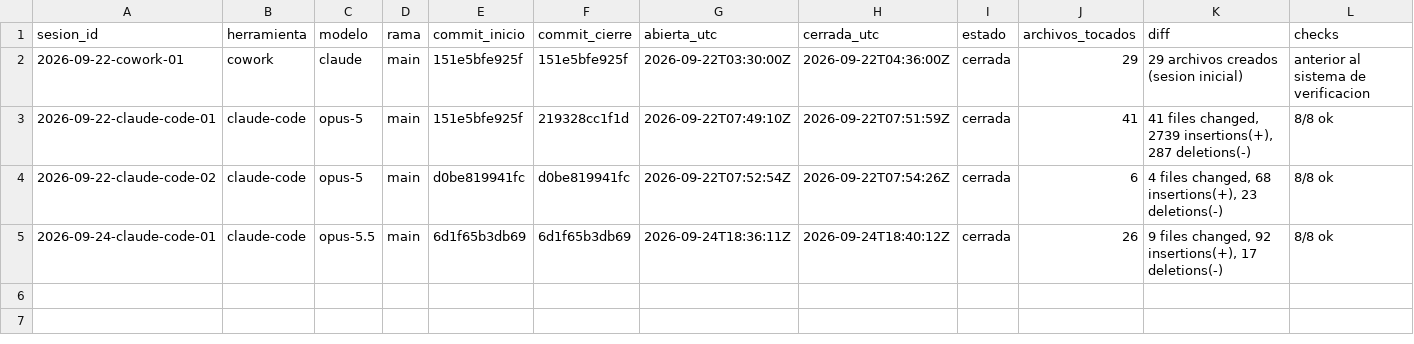
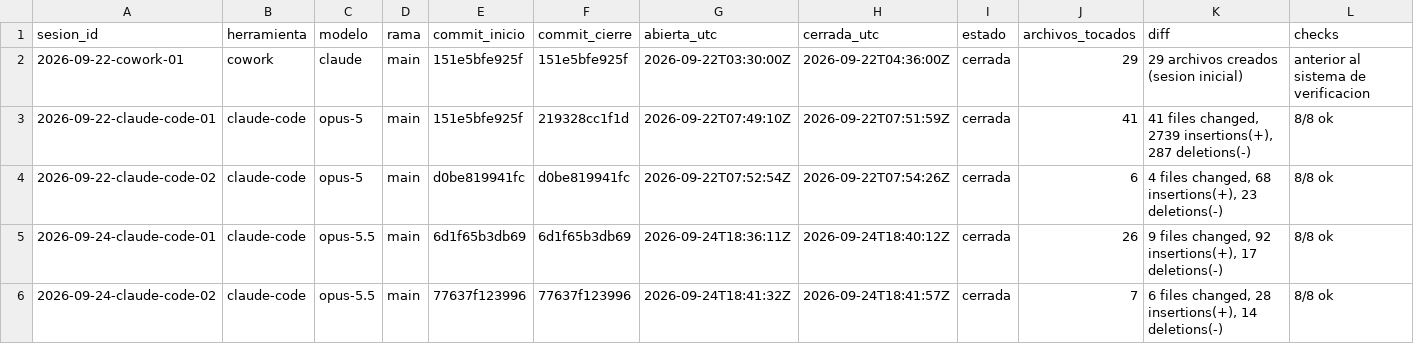
Before and after one commit to dojedacifuentes/naty.proyecto01, a CSV file: state/LEDGER.csv, drawn as a sheet; only a part is shown; rows hold the shown columns only; the diff names each change by its address in the sheet, - before the commit and + after, or states it on an @@ line.

```diff
--- a/state/LEDGER.csv
+++ b/state/LEDGER.csv
+row 6: 2026-09-24-claude-code-02 | claude-code | opus-5.5 | main | 77637f123996 | 77637f123996 | 2026-09-24T18:41:32Z | 2026-09-24T18:41:57Z | cerrada | 7 | 6 files changed, 28 insertions(+), 14 deletions(-) | 8/8 ok
```
Also changed, not shown: 6 other files.
